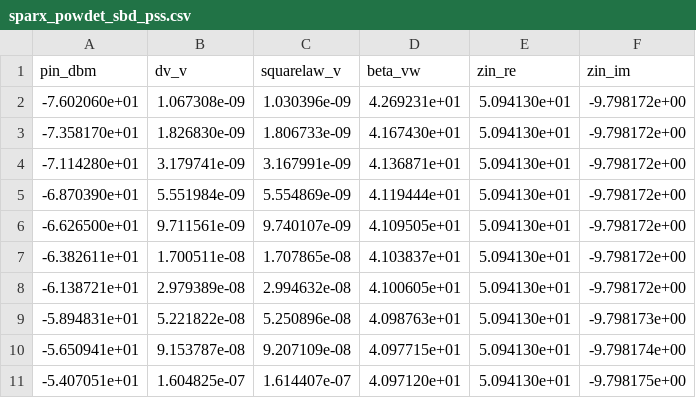
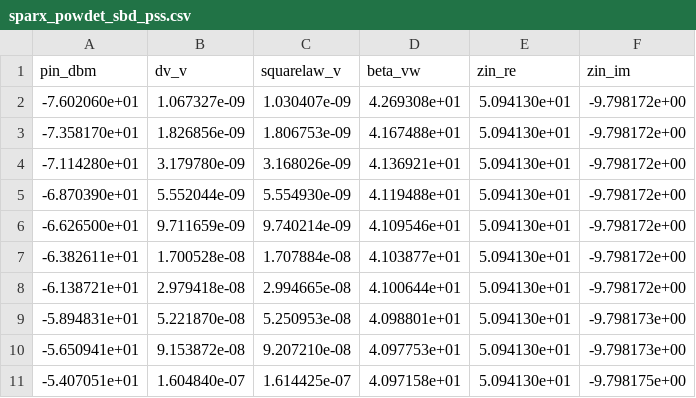
Before and after one commit to iic-jku/SG13CMOS_SPARX, a CSV file: testbenches/xschem/plot_simulations/data/sparx_powdet_sbd_pss.csv, drawn as a sheet; only a part is shown; the diff covers the shown part only.

```diff
--- a/testbenches/xschem/plot_simulations/data/sparx_powdet_sbd_pss.csv
+++ b/testbenches/xschem/plot_simulations/data/sparx_powdet_sbd_pss.csv
@@ -1,11 +1,11 @@
 pin_dbm,dv_v,squarelaw_v,beta_vw,zin_re,zin_im
--7.602060e+01,1.067308e-09,1.030396e-09,4.269231e+01,5.094130e+01,-9.798172e+00
--7.358170e+01,1.826830e-09,1.806733e-09,4.167430e+01,5.094130e+01,-9.798172e+00
--7.114280e+01,3.179741e-09,3.167991e-09,4.136871e+01,5.094130e+01,-9.798172e+00
--6.870390e+01,5.551984e-09,5.554869e-09,4.119444e+01,5.094130e+01,-9.798172e+00
--6.626500e+01,9.711561e-09,9.740107e-09,4.109505e+01,5.094130e+01,-9.798172e+00
--6.382611e+01,1.700511e-08,1.707865e-08,4.103837e+01,5.094130e+01,-9.798172e+00
--6.138721e+01,2.979389e-08,2.994632e-08,4.100605e+01,5.094130e+01,-9.798172e+00
--5.894831e+01,5.221822e-08,5.250896e-08,4.098763e+01,5.094130e+01,-9.798173e+00
--5.650941e+01,9.153787e-08,9.207109e-08,4.097715e+01,5.094130e+01,-9.798174e+00
--5.407051e+01,1.604825e-07,1.614407e-07,4.097120e+01,5.094130e+01,-9.798175e+00
+-7.602060e+01,1.067327e-09,1.030407e-09,4.269308e+01,5.094130e+01,-9.798172e+00
+-7.358170e+01,1.826856e-09,1.806753e-09,4.167488e+01,5.094130e+01,-9.798172e+00
+-7.114280e+01,3.179780e-09,3.168026e-09,4.136921e+01,5.094130e+01,-9.798172e+00
+-6.870390e+01,5.552044e-09,5.554930e-09,4.119488e+01,5.094130e+01,-9.798172e+00
+-6.626500e+01,9.711659e-09,9.740214e-09,4.109546e+01,5.094130e+01,-9.798172e+00
+-6.382611e+01,1.700528e-08,1.707884e-08,4.103877e+01,5.094130e+01,-9.798172e+00
+-6.138721e+01,2.979418e-08,2.994665e-08,4.100644e+01,5.094130e+01,-9.798172e+00
+-5.894831e+01,5.221870e-08,5.250953e-08,4.098801e+01,5.094130e+01,-9.798173e+00
+-5.650941e+01,9.153872e-08,9.207210e-08,4.097753e+01,5.094130e+01,-9.798173e+00
+-5.407051e+01,1.604840e-07,1.614425e-07,4.097158e+01,5.094130e+01,-9.798175e+00
```
Also changed, not shown: 97 edited cells elsewhere in this file, testbenches/xschem/plot_simulations/data/sparx_powdet_sbd_nf_lo.csv, testbenches/xschem/plot_simulations/data/sparx_powdet_sbd_nf_lo_m16.csv, 33 other files.
